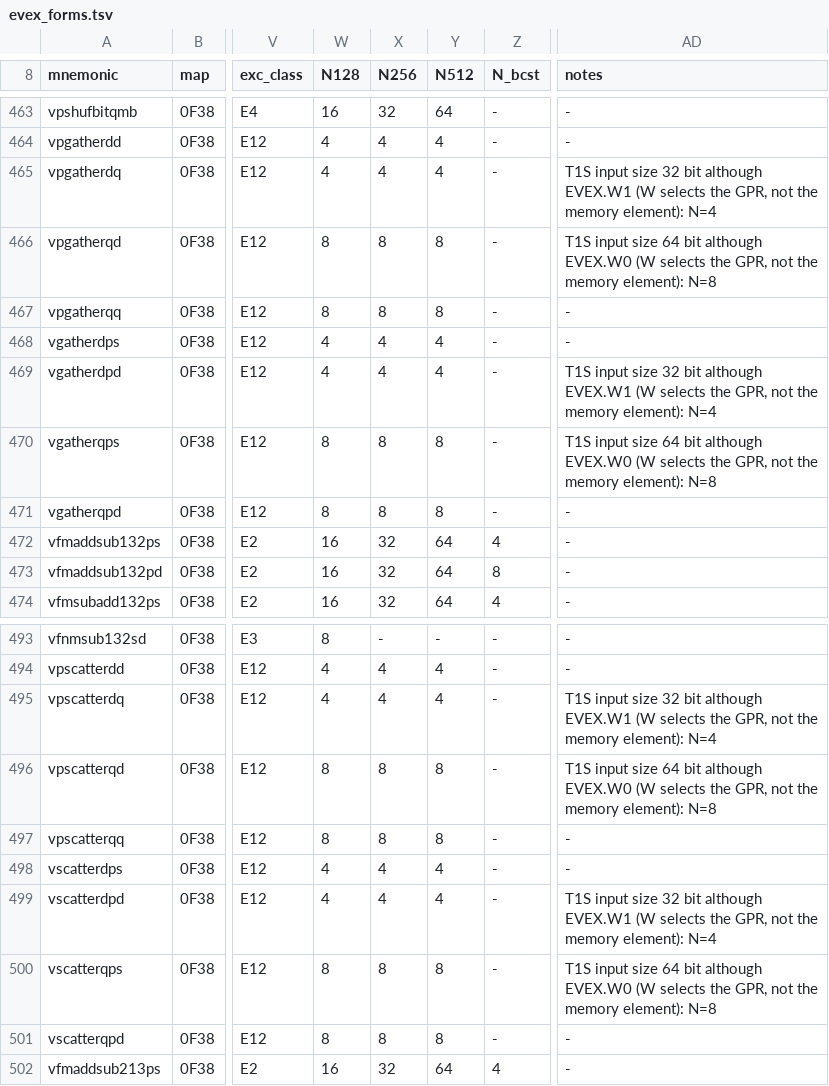
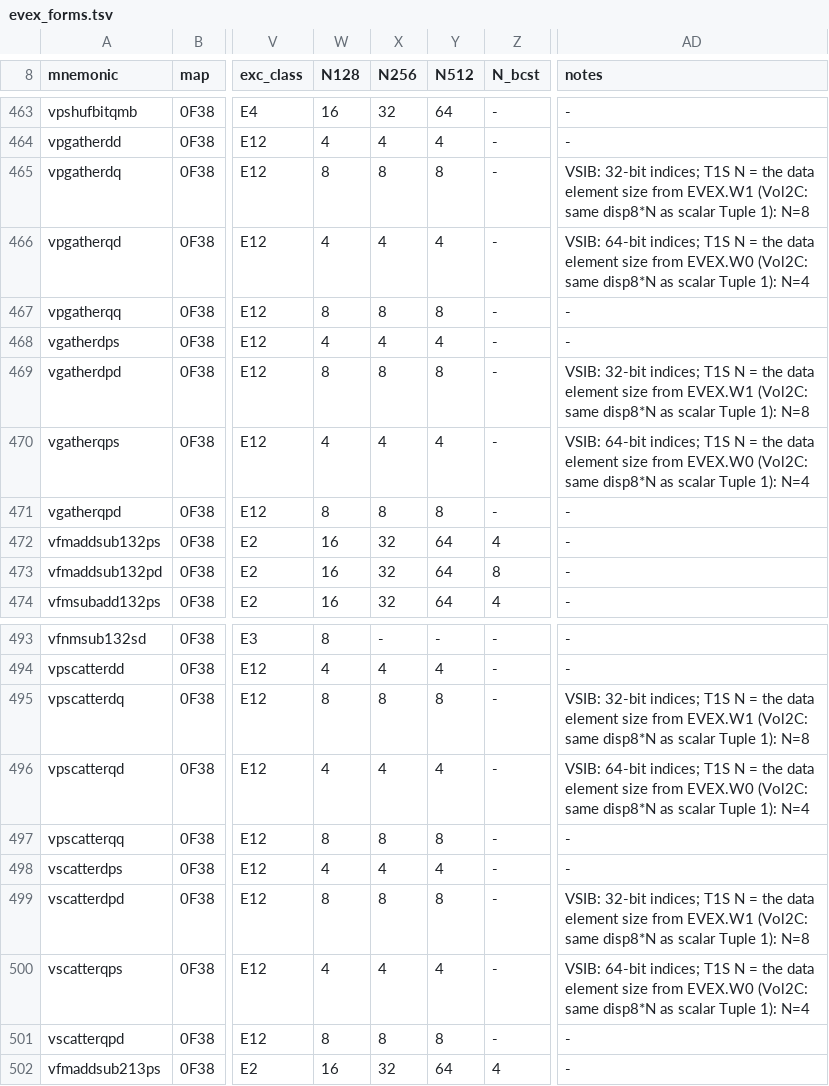
Before and after one commit to TempAccountNull/NoVmp, a TSV file: Emulator/data/evex_forms.tsv, drawn as a sheet; only a part is shown, gaps mark what is left out; the diff covers the shown part only; the diff names each change by its address in the sheet, - before the commit and + after, or states it on an @@ line.

```diff
--- a/Emulator/data/evex_forms.tsv
+++ b/Emulator/data/evex_forms.tsv
-W465 (N128): 4
+W465 (N128): 8
-X465 (N256): 4
+X465 (N256): 8
-Y465 (N512): 4
+Y465 (N512): 8
-AD465 (notes): T1S input size 32 bit although EVEX.W1 (W selects the GPR, not the memory element): N=4
+AD465 (notes): VSIB: 32-bit indices; T1S N = the data element size from EVEX.W1 (Vol2C: same disp8*N as scalar Tuple 1): N=8
-W466 (N128): 8
+W466 (N128): 4
-X466 (N256): 8
+X466 (N256): 4
-Y466 (N512): 8
+Y466 (N512): 4
-AD466 (notes): T1S input size 64 bit although EVEX.W0 (W selects the GPR, not the memory element): N=8
+AD466 (notes): VSIB: 64-bit indices; T1S N = the data element size from EVEX.W0 (Vol2C: same disp8*N as scalar Tuple 1): N=4
-W469 (N128): 4
+W469 (N128): 8
-X469 (N256): 4
+X469 (N256): 8
-Y469 (N512): 4
+Y469 (N512): 8
-AD469 (notes): T1S input size 32 bit although EVEX.W1 (W selects the GPR, not the memory element): N=4
+AD469 (notes): VSIB: 32-bit indices; T1S N = the data element size from EVEX.W1 (Vol2C: same disp8*N as scalar Tuple 1): N=8
-W470 (N128): 8
+W470 (N128): 4
-X470 (N256): 8
+X470 (N256): 4
-Y470 (N512): 8
+Y470 (N512): 4
-AD470 (notes): T1S input size 64 bit although EVEX.W0 (W selects the GPR, not the memory element): N=8
+AD470 (notes): VSIB: 64-bit indices; T1S N = the data element size from EVEX.W0 (Vol2C: same disp8*N as scalar Tuple 1): N=4
-W495 (N128): 4
+W495 (N128): 8
-X495 (N256): 4
+X495 (N256): 8
-Y495 (N512): 4
+Y495 (N512): 8
-AD495 (notes): T1S input size 32 bit although EVEX.W1 (W selects the GPR, not the memory element): N=4
+AD495 (notes): VSIB: 32-bit indices; T1S N = the data element size from EVEX.W1 (Vol2C: same disp8*N as scalar Tuple 1): N=8
-W496 (N128): 8
+W496 (N128): 4
-X496 (N256): 8
+X496 (N256): 4
-Y496 (N512): 8
+Y496 (N512): 4
-AD496 (notes): T1S input size 64 bit although EVEX.W0 (W selects the GPR, not the memory element): N=8
+AD496 (notes): VSIB: 64-bit indices; T1S N = the data element size from EVEX.W0 (Vol2C: same disp8*N as scalar Tuple 1): N=4
-W499 (N128): 4
+W499 (N128): 8
-X499 (N256): 4
+X499 (N256): 8
-Y499 (N512): 4
+Y499 (N512): 8
-AD499 (notes): T1S input size 32 bit although EVEX.W1 (W selects the GPR, not the memory element): N=4
+AD499 (notes): VSIB: 32-bit indices; T1S N = the data element size from EVEX.W1 (Vol2C: same disp8*N as scalar Tuple 1): N=8
-W500 (N128): 8
+W500 (N128): 4
-X500 (N256): 8
+X500 (N256): 4
-Y500 (N512): 8
+Y500 (N512): 4
-AD500 (notes): T1S input size 64 bit although EVEX.W0 (W selects the GPR, not the memory element): N=8
+AD500 (notes): VSIB: 64-bit indices; T1S N = the data element size from EVEX.W0 (Vol2C: same disp8*N as scalar Tuple 1): N=4
```
Also changed, not shown: 16 edited cells elsewhere in this file, 2 other files.
